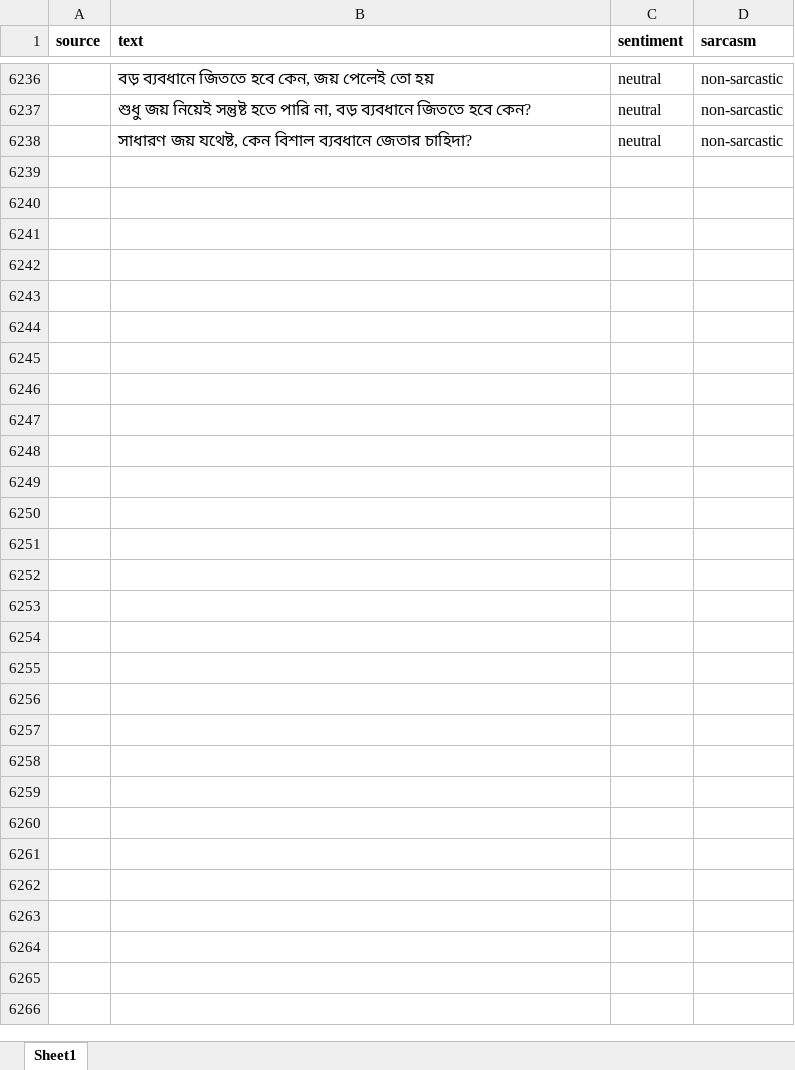
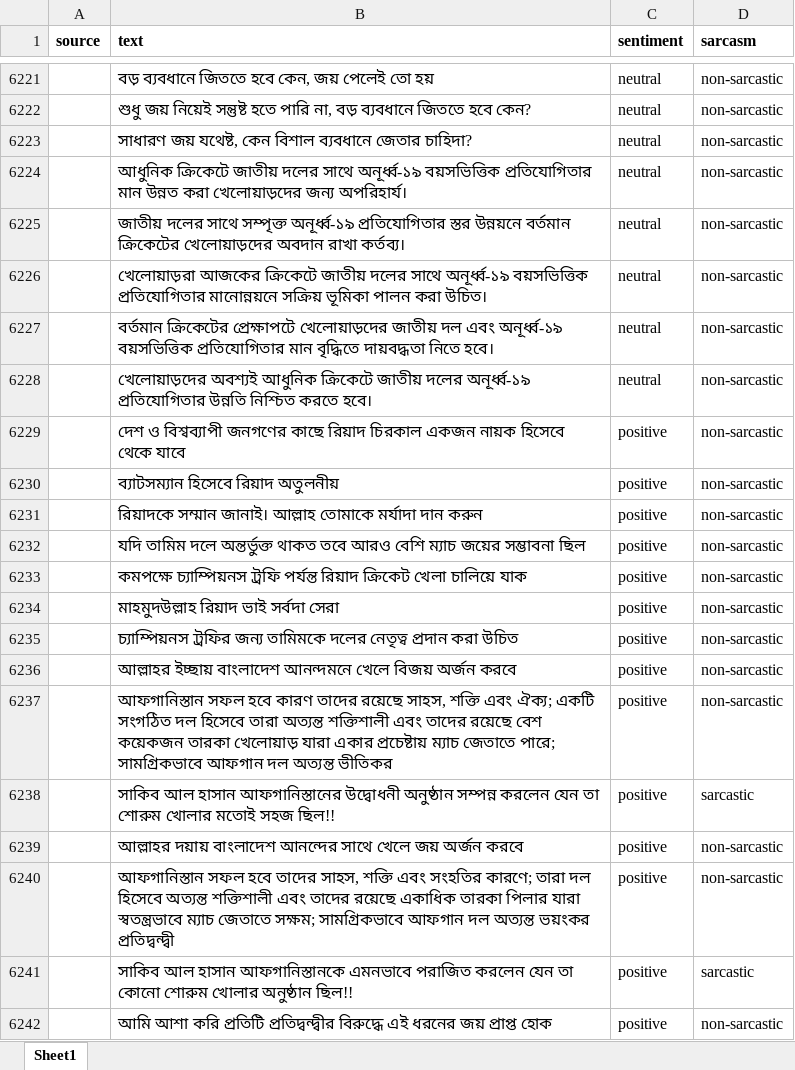
Before and after one commit to ahs95/sentiment-analysis-cwcbd23, an Excel workbook: Data_Cric23_BD.xlsx, sheet Sheet1, drawn as a sheet; only a part is shown, gaps mark what is left out; values as stored, in another font and other column widths than the file's, no borders; charts and pictures not drawn; the diff covers the shown part only; the diff names each change by its address in the sheet, - before the commit and + after, or states it on an @@ line.

Commit message:
updated and final dataset

```diff
--- a/Data_Cric23_BD.xlsx (sheet Sheet1)
+++ b/Data_Cric23_BD.xlsx (sheet Sheet1)
+row 6224:  | আধুনিক ক্রিকেটে জাতীয় দলের সাথে অনূর্ধ্ব-১৯ বয়সভিত্তিক প্রতিযোগিতার মান উন্নত করা খেলোয়াড়দের জন্য অপরিহার্য। | neutral | non-sarcastic
+row 6225:  | জাতীয় দলের সাথে সম্পৃক্ত অনূর্ধ্ব-১৯ প্রতিযোগিতার স্তর উন্নয়নে বর্তমান ক্রিকেটের খেলোয়াড়দের অবদান রাখা কর্তব্য। | neutral | non-sarcastic
+row 6226:  | খেলোয়াড়রা আজকের ক্রিকেটে জাতীয় দলের সাথে অনূর্ধ্ব-১৯ বয়সভিত্তিক প্রতিযোগিতার মানোন্নয়নে সক্রিয় ভূমিকা পালন করা উচিত। | neutral | non-sarcastic
+row 6227:  | বর্তমান ক্রিকেটের প্রেক্ষাপটে খেলোয়াড়দের জাতীয় দল এবং অনূর্ধ্ব-১৯ বয়সভিত্তিক প্রতিযোগিতার মান বৃদ্ধিতে দায়বদ্ধতা নিতে হবে। | neutral | non-sarcastic
+row 6228:  | খেলোয়াড়দের অবশ্যই আধুনিক ক্রিকেটে জাতীয় দলের অনূর্ধ্ব-১৯ প্রতিযোগিতার উন্নতি নিশ্চিত করতে হবে। | neutral | non-sarcastic
+row 6229:  | দেশ ও বিশ্বব্যাপী জনগণের কাছে রিয়াদ চিরকাল একজন নায়ক হিসেবে থেকে যাবে | positive | non-sarcastic
+row 6230:  | ব্যাটসম্যান হিসেবে রিয়াদ অতুলনীয় | positive | non-sarcastic
+row 6231:  | রিয়াদকে সম্মান জানাই। আল্লাহ তোমাকে মর্যাদা দান করুন | positive | non-sarcastic
+row 6232:  | যদি তামিম দলে অন্তর্ভুক্ত থাকত তবে আরও বেশি ম্যাচ জয়ের সম্ভাবনা ছিল | positive | non-sarcastic
+row 6233:  | কমপক্ষে চ্যাম্পিয়নস ট্রফি পর্যন্ত রিয়াদ ক্রিকেট খেলা চালিয়ে যাক | positive | non-sarcastic
+row 6234:  | মাহমুদউল্লাহ রিয়াদ ভাই সর্বদা সেরা | positive | non-sarcastic
+row 6235:  | চ্যাম্পিয়নস ট্রফির জন্য তামিমকে দলের নেতৃত্ব প্রদান করা উচিত | positive | non-sarcastic
+row 6236:  | আল্লাহর ইচ্ছায় বাংলাদেশ আনন্দমনে খেলে বিজয় অর্জন করবে | positive | non-sarcastic
+row 6237:  | আফগানিস্তান সফল হবে কারণ তাদের রয়েছে সাহস, শক্তি এবং ঐক্য; একটি সংগঠিত দল হিসেবে তারা অত্যন্ত শক্তিশালী এবং তাদের রয়েছে বেশ কয়েকজন তারকা খেলোয়াড় যারা একার প্রচেষ্টায় ম্যাচ জেতাতে পারে; সামগ্রিকভাবে আফগান দল অত্যন্ত ভীতিকর | positive | non-sarcastic
+row 6238:  | সাকিব আল হাসান আফগানিস্তানের উদ্বোধনী অনুষ্ঠান সম্পন্ন করলেন যেন তা শোরুম খোলার মতোই সহজ ছিল!! | positive | sarcastic
+row 6239:  | আল্লাহর দয়ায় বাংলাদেশ আনন্দের সাথে খেলে জয় অর্জন করবে | positive | non-sarcastic
+row 6240:  | আফগানিস্তান সফল হবে তাদের সাহস, শক্তি এবং সংহতির কারণে; তারা দল হিসেবে অত্যন্ত শক্তিশালী এবং তাদের রয়েছে একাধিক তারকা পিলার যারা স্বতন্ত্রভাবে ম্যাচ জেতাতে সক্ষম; সামগ্রিকভাবে আফগান দল অত্যন্ত ভয়ংকর প্রতিদ্বন্দ্বী | positive | non-sarcastic
+row 6241:  | সাকিব আল হাসান আফগানিস্তানকে এমনভাবে পরাজিত করলেন যেন তা কোনো শোরুম খোলার অনুষ্ঠান ছিল!! | positive | sarcastic
+row 6242:  | আমি আশা করি প্রতিটি প্রতিদ্বন্দ্বীর বিরুদ্ধে এই ধরনের জয় প্রাপ্ত হোক | positive | non-sarcastic
```
Also changed, not shown: 266 added rows, 15 removed rows and 7 edited cells elsewhere in this sheet, charts or pictures.
